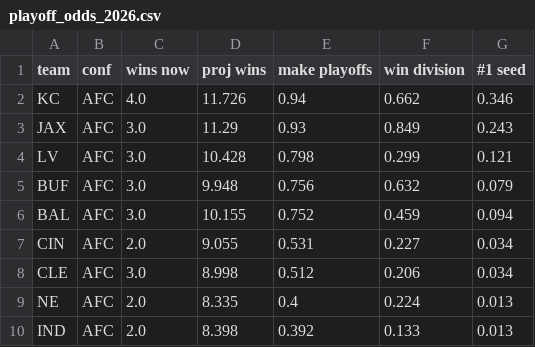
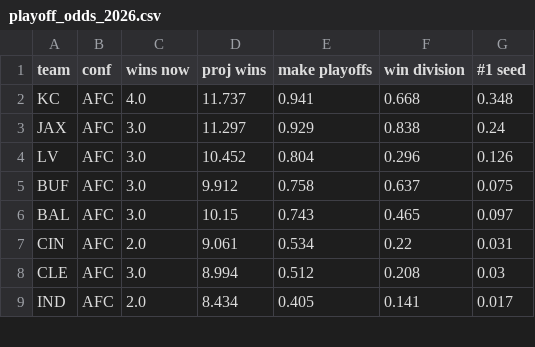
Before and after one commit to raghavv-711/nfl-pythagorean-expectation, a CSV file: playoff_odds_2026.csv, drawn as a sheet; only a part is shown; the diff covers the shown part only.

Commit message:
Update scorecard and playoff odds with CAR-DET result

```diff
--- a/playoff_odds_2026.csv
+++ b/playoff_odds_2026.csv
@@ -1,10 +1,9 @@
 team,conf,wins now,proj wins,make playoffs,win division,#1 seed
-KC,AFC,4.0,11.726,0.94,0.662,0.346
-JAX,AFC,3.0,11.29,0.93,0.849,0.243
-LV,AFC,3.0,10.428,0.798,0.299,0.121
-BUF,AFC,3.0,9.948,0.756,0.632,0.079
-BAL,AFC,3.0,10.155,0.752,0.459,0.094
-CIN,AFC,2.0,9.055,0.531,0.227,0.034
-CLE,AFC,3.0,8.998,0.512,0.206,0.034
-NE,AFC,2.0,8.335,0.4,0.224,0.013
-IND,AFC,2.0,8.398,0.392,0.133,0.013
+KC,AFC,4.0,11.737,0.941,0.668,0.348
+JAX,AFC,3.0,11.297,0.929,0.838,0.24
+LV,AFC,3.0,10.452,0.804,0.296,0.126
+BUF,AFC,3.0,9.912,0.758,0.637,0.075
+BAL,AFC,3.0,10.15,0.743,0.465,0.097
+CIN,AFC,2.0,9.061,0.534,0.22,0.031
+CLE,AFC,3.0,8.994,0.512,0.208,0.03
+IND,AFC,2.0,8.434,0.405,0.141,0.017
```
Also changed, not shown: 4 added rows, 3 removed rows and 64 edited cells elsewhere in this file, 3 other files.
